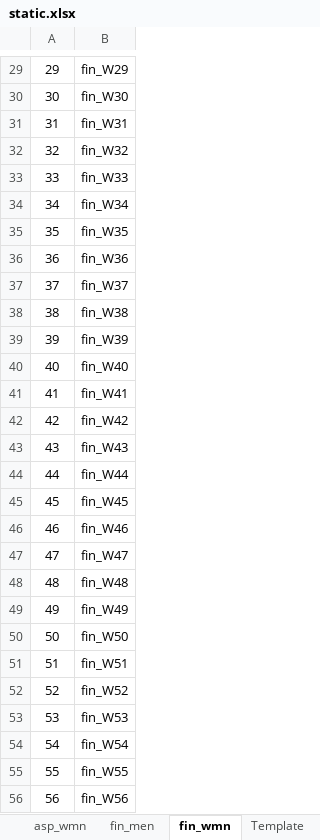
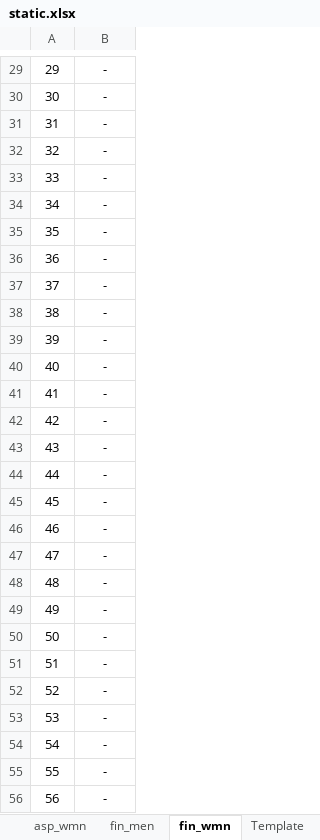
Before and after one commit to rainyt4iyo/the1, an Excel workbook: static.xlsx, sheet fin_wmn, drawn as a sheet; only a part is shown, gaps mark what is left out; values as stored, in another font and other column widths than the file's, no borders; the diff covers the shown part only; the diff names each change by its address in the sheet, - before the commit and + after, or states it on an @@ line.

```diff
--- a/static.xlsx (sheet fin_wmn)
+++ b/static.xlsx (sheet fin_wmn)
-B29: fin_W29
+B29: -
-B30: fin_W30
+B30: -
-B31: fin_W31
+B31: -
-B32: fin_W32
+B32: -
-B33: fin_W33
+B33: -
-B34: fin_W34
+B34: -
-B35: fin_W35
+B35: -
-B36: fin_W36
+B36: -
-B37: fin_W37
+B37: -
-B38: fin_W38
+B38: -
-B39: fin_W39
+B39: -
-B40: fin_W40
+B40: -
-B41: fin_W41
+B41: -
-B42: fin_W42
+B42: -
-B43: fin_W43
+B43: -
-B44: fin_W44
+B44: -
-B45: fin_W45
+B45: -
-B46: fin_W46
+B46: -
-B47: fin_W47
+B47: -
-B48: fin_W48
+B48: -
-B49: fin_W49
+B49: -
-B50: fin_W50
+B50: -
-B51: fin_W51
+B51: -
-B52: fin_W52
+B52: -
-B53: fin_W53
+B53: -
-B54: fin_W54
+B54: -
-B55: fin_W55
+B55: -
-B56: fin_W56
+B56: -
```
Also changed, not shown: 72 edited cells elsewhere in this sheet, sheet fin_men, 6 other files.
